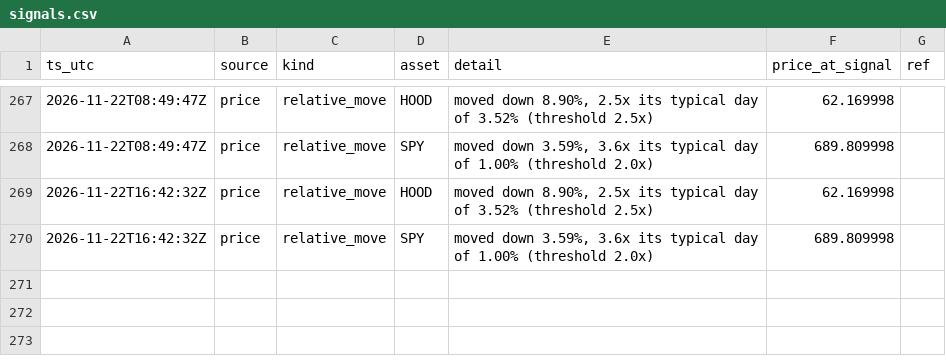
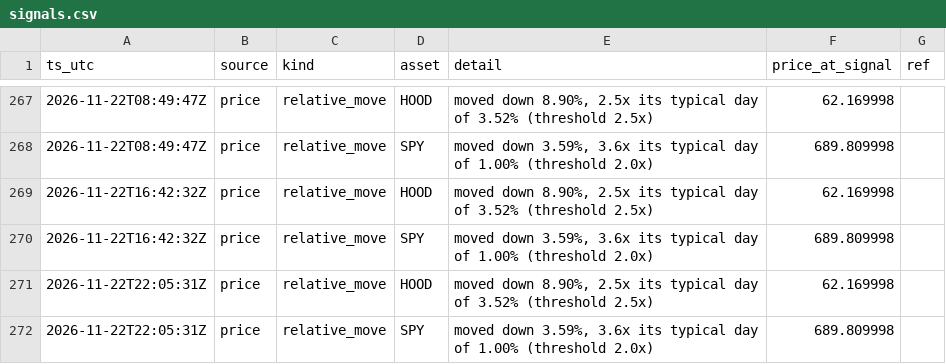
Before and after one commit to romegalv/market-watcher, a CSV file: signals.csv, drawn as a sheet; only a part is shown, gaps mark what is left out; the diff names each change by its address in the sheet, - before the commit and + after, or states it on an @@ line.

Commit message:
signals: 2026-11-22T22:05Z

```diff
--- a/signals.csv
+++ b/signals.csv
+row 271: 2026-11-22T22:05:31Z | price | relative_move | HOOD | moved down 8.90%, 2.5x its typical day of 3.52% (threshold 2.5x) | 62.169998
+row 272: 2026-11-22T22:05:31Z | price | relative_move | SPY | moved down 3.59%, 3.6x its typical day of 1.00% (threshold 2.0x) | 689.809998
```
Also changed, not shown: 1 other file.
